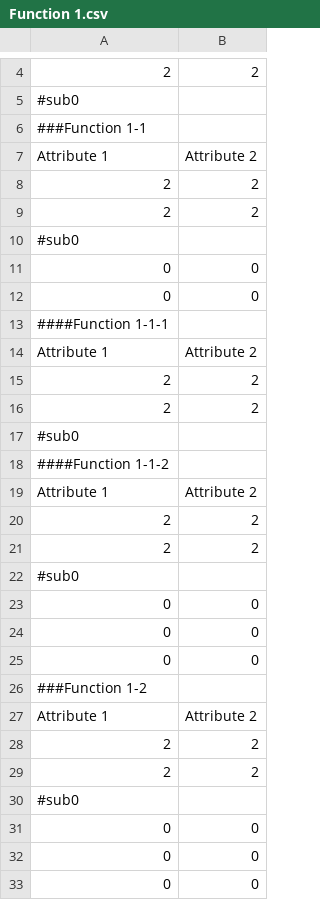
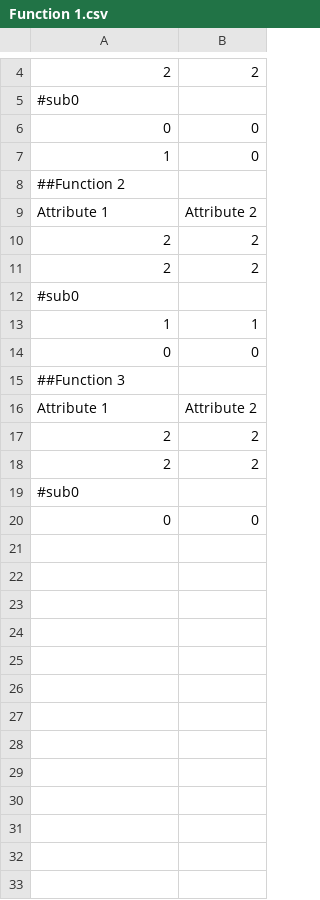
Before and after one commit to CWU-VKD-LAB/MOEKA, a CSV file: DataVisualization/models/Function 1.csv, drawn as a sheet; only a part is shown, gaps mark what is left out; the shorter side is filled out with more unchanged rows; removed rows and columns are numbered as before the commit, all else as after; the diff covers the shown part only; the diff names each change by its address in the sheet, - before the commit and + after, or states it on an @@ line.

```diff
--- a/DataVisualization/models/Function 1.csv
+++ b/DataVisualization/models/Function 1.csv
@@ row 12 moved to row 6: 0 @@
+row 7: 1 | 0
-A8: ###Function 1-1
+A8: ##Function 2
+row 13: 1 | 1
-A15: ####Function 1-1-1
+A15: ##Function 3
-row 18: ####Function 1-1-2
-row 19: Attribute 1 | Attribute 2
-row 20: 2 | 2
-row 21: 2 | 2
-row 22: #sub0
-row 23: 0 | 0
-row 24: 0 | 0
-row 25: 0 | 0
-row 26: ###Function 1-2
-row 27: Attribute 1 | Attribute 2
-row 28: 2 | 2
-row 29: 2 | 2
-row 30: #sub0
-row 31: 0 | 0
-row 32: 0 | 0
-row 33: 0 | 0
```
Also changed, not shown: 7 removed rows elsewhere in this file, 11 other files.
